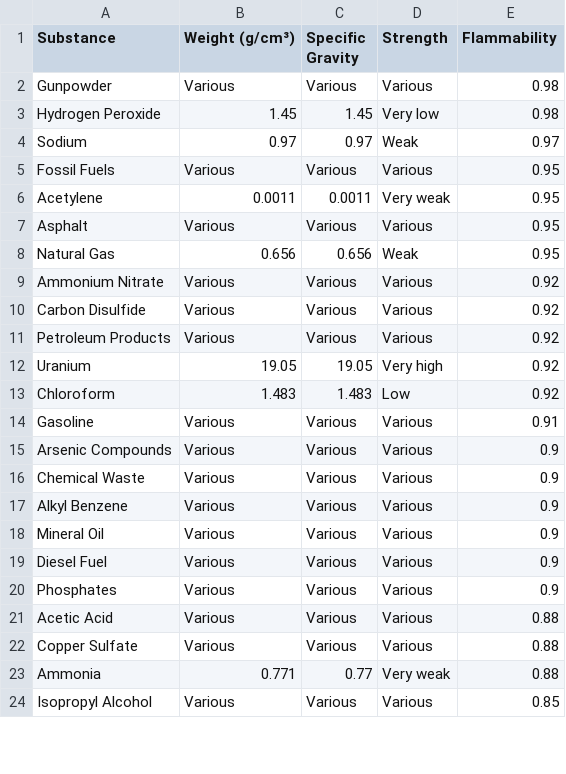
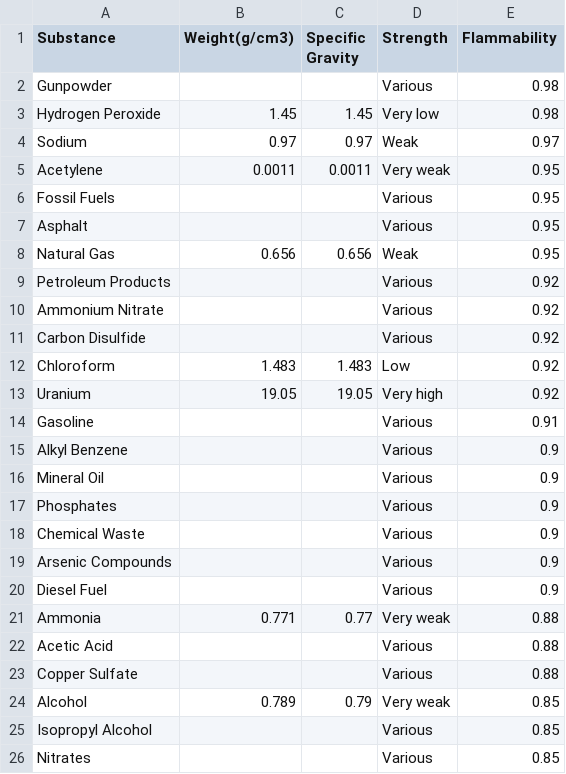
Before and after one commit to chryu01/codyssey, a CSV file: 1-3/Mars_Base_Inventory_danger.csv, drawn as a sheet; only a part is shown; the diff covers the shown part only.

```diff
--- a/1-3/Mars_Base_Inventory_danger.csv
+++ b/1-3/Mars_Base_Inventory_danger.csv
@@ -1,24 +1,26 @@
-Substance,Weight (g/cm³),Specific Gravity,Strength,Flammability
-Gunpowder,Various,Various,Various,0.98
+Substance,Weight(g/cm3),Specific Gravity,Strength,Flammability
+Gunpowder,,,Various,0.98
 Hydrogen Peroxide,1.45,1.45,Very low,0.98
 Sodium,0.97,0.97,Weak,0.97
-Fossil Fuels,Various,Various,Various,0.95
 Acetylene,0.0011,0.0011,Very weak,0.95
-Asphalt,Various,Various,Various,0.95
+Fossil Fuels,,,Various,0.95
+Asphalt,,,Various,0.95
 Natural Gas,0.656,0.656,Weak,0.95
-Ammonium Nitrate,Various,Various,Various,0.92
-Carbon Disulfide,Various,Various,Various,0.92
-Petroleum Products,Various,Various,Various,0.92
+Petroleum Products,,,Various,0.92
+Ammonium Nitrate,,,Various,0.92
+Carbon Disulfide,,,Various,0.92
+Chloroform,1.483,1.483,Low,0.92
 Uranium,19.05,19.05,Very high,0.92
-Chloroform,1.483,1.483,Low,0.92
-Gasoline,Various,Various,Various,0.91
-Arsenic Compounds,Various,Various,Various,0.9
-Chemical Waste,Various,Various,Various,0.9
-Alkyl Benzene,Various,Various,Various,0.9
-Mineral Oil,Various,Various,Various,0.9
-Diesel Fuel,Various,Various,Various,0.9
-Phosphates,Various,Various,Various,0.9
-Acetic Acid,Various,Various,Various,0.88
-Copper Sulfate,Various,Various,Various,0.88
+Gasoline,,,Various,0.91
+Alkyl Benzene,,,Various,0.9
+Mineral Oil,,,Various,0.9
+Phosphates,,,Various,0.9
+Chemical Waste,,,Various,0.9
+Arsenic Compounds,,,Various,0.9
+Diesel Fuel,,,Various,0.9
 Ammonia,0.771,0.77,Very weak,0.88
-Isopropyl Alcohol,Various,Various,Various,0.85
+Acetic Acid,,,Various,0.88
+Copper Sulfate,,,Various,0.88
+Alcohol,0.789,0.79,Very weak,0.85
+Isopropyl Alcohol,,,Various,0.85
+Nitrates,,,Various,0.85
```
Also changed, not shown: 1 added row, 2 removed rows and 8 edited cells elsewhere in this file, 1 other file.
